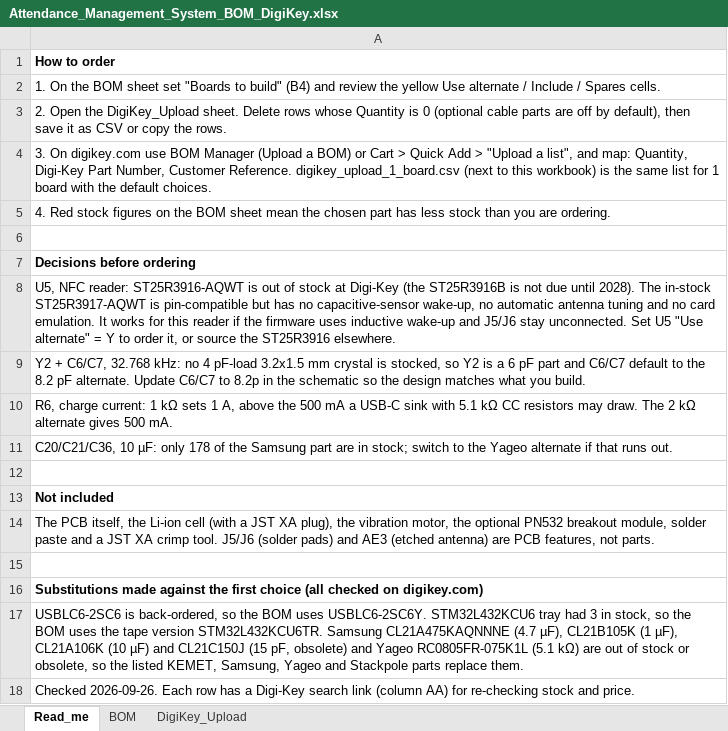
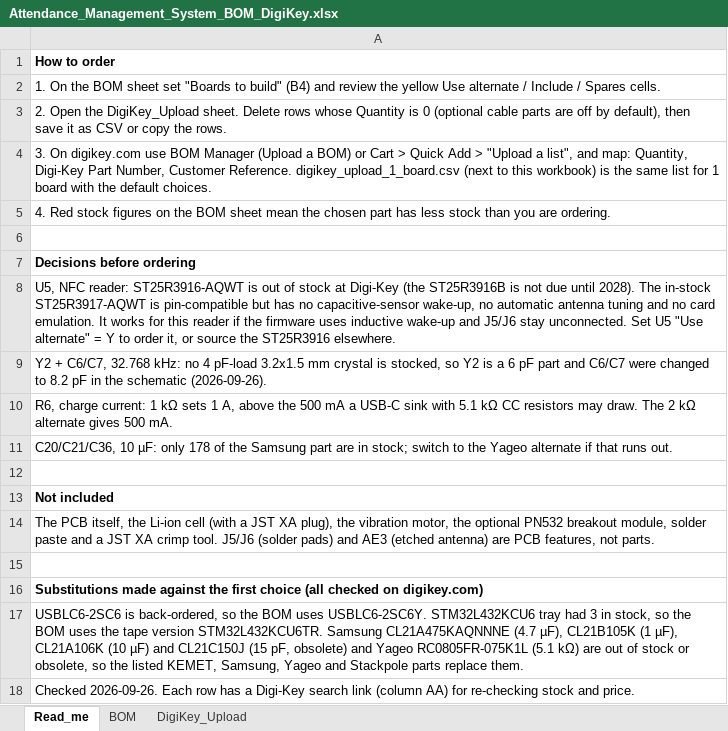
Before and after one commit to rajinthanr/Attendance-Management-System, an Excel workbook: PCB/bom/Attendance_Management_System_BOM_DigiKey.xlsx, sheet Read_me, drawn as a sheet; values as stored, in another font and other column widths than the file's, no borders; the diff names each change by its address in the sheet, - before the commit and + after, or states it on an @@ line.

```diff
--- a/PCB/bom/Attendance_Management_System_BOM_DigiKey.xlsx (sheet Read_me)
+++ b/PCB/bom/Attendance_Management_System_BOM_DigiKey.xlsx (sheet Read_me)
-A9: …and C6/C7 default to the 8.2 pF alternate. Update C6/C7 to 8.2p in the schematic so the design matches what you build.
+A9: …and C6/C7 were changed to 8.2 pF in the schematic (2026-09-26).
```
Also changed, not shown: sheet BOM, formulas that keep their value, PCB/bom/Attendance_Management_System_BOM_LCSC.xlsx, 12 other files.
